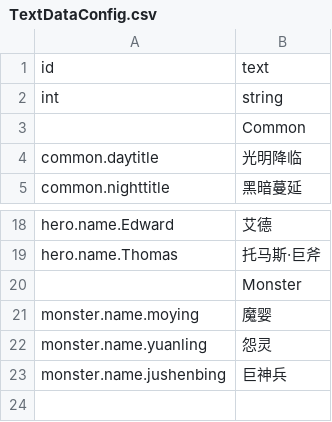
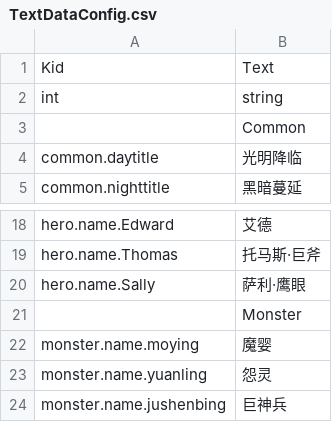
Before and after one commit to sigmadruid/NewMaze, a CSV file: Assets/StreamingAssets/Configs/TextDataConfig.csv, drawn as a sheet; only a part is shown, gaps mark what is left out; removed rows and columns are numbered as before the commit, all else as after; the diff names each change by its address in the sheet, - before the commit and + after, or states it on an @@ line.

```diff
--- a/Assets/StreamingAssets/Configs/TextDataConfig.csv
+++ b/Assets/StreamingAssets/Configs/TextDataConfig.csv
-row 1: id | text
+row 1: Kid | Text
+row 20: hero.name.Sally | 萨利·鹰眼
```
Also changed, not shown: Assets/StreamingAssets/Configs/HeroDataConfig.csv, 13 other files.
